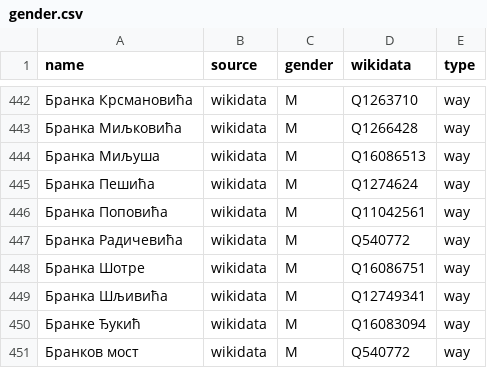
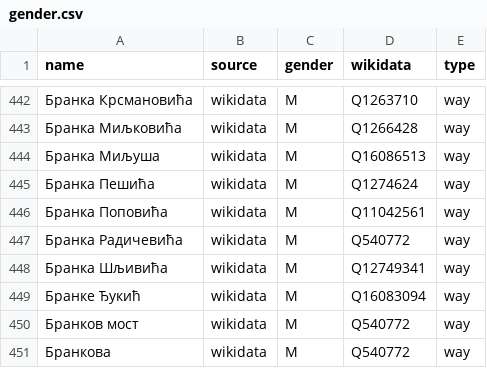
Before and after one commit to EqualStreetNames/equalstreetnames-belgrade, a CSV file: data/gender.csv, drawn as a sheet; only a part is shown, gaps mark what is left out; the shorter side is filled out with more unchanged rows; the diff names each change by its address in the sheet, - before the commit and + after, or states it on an @@ line.

```diff
--- a/data/gender.csv
+++ b/data/gender.csv
-row 448: Бранка Шотре | wikidata | M | Q16086751 | way
```
Also changed, not shown: data/other.csv, 3 other files.
